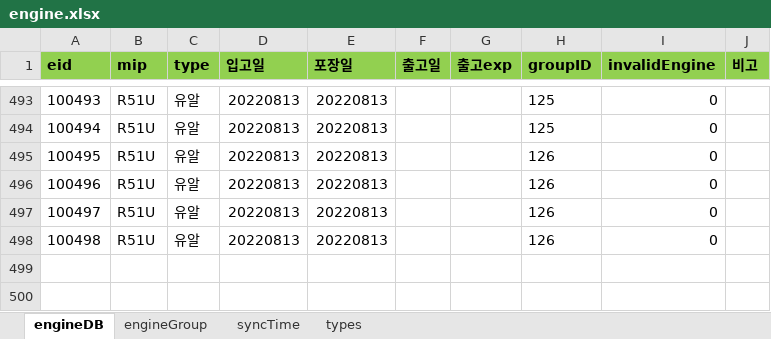
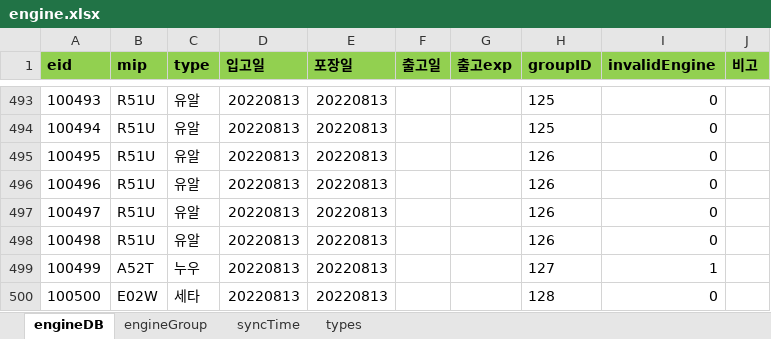
Before and after one commit to Hojun1123/InventoryManagement, an Excel workbook: DB/engine.xlsx, sheet engineDB, drawn as a sheet; only a part is shown, gaps mark what is left out; values as stored, in another font and other column widths than the file's, no borders; the diff names each change by its address in the sheet, - before the commit and + after, or states it on an @@ line.

```diff
--- a/DB/engine.xlsx (sheet engineDB)
+++ b/DB/engine.xlsx (sheet engineDB)
+row 499: 100499 | A52T | 누우 | 20220813 | 20220813 |  |  | 127 | 1
+row 500: 100500 | E02W | 세타 | 20220813 | 20220813 |  |  | 128 | 0
```
Also changed, not shown: 2 other files.
